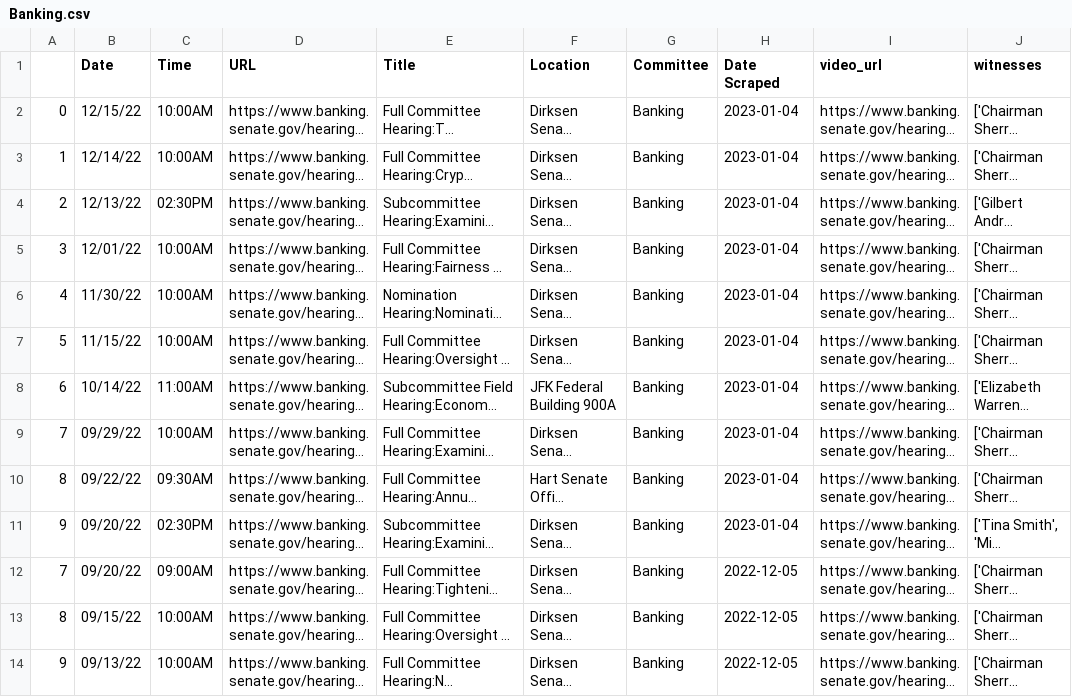
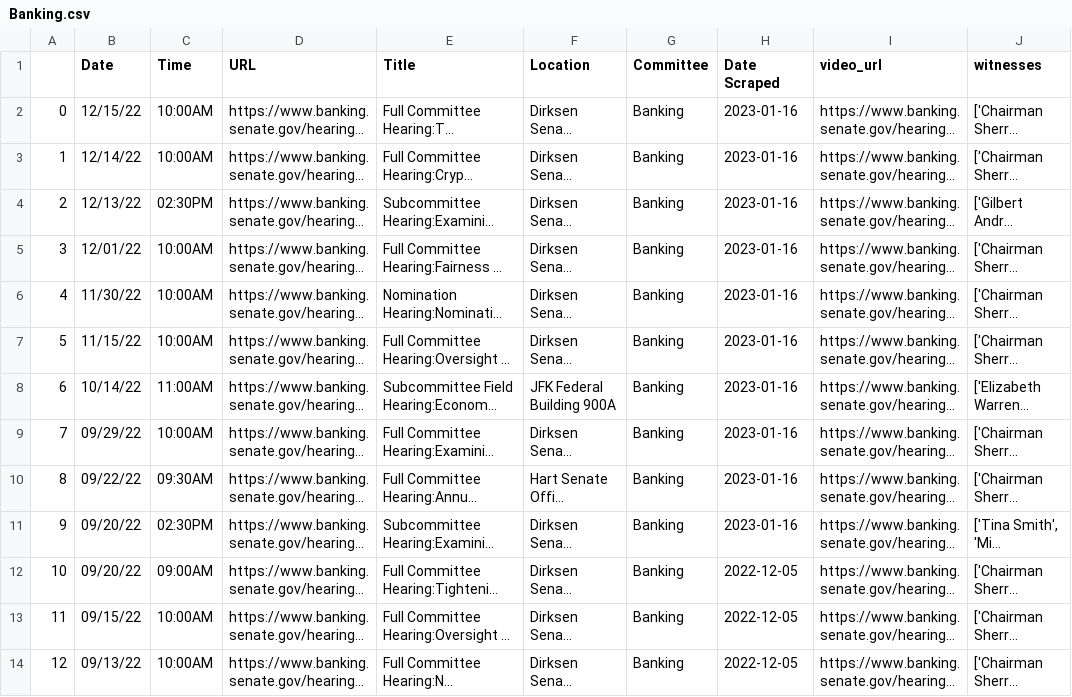
Before and after one commit to Leschonander/SenateVideoScraper, a CSV file: SenateVideoFiles/Banking.csv, drawn as a sheet; only a part is shown; long unchanged cells end in …; the diff names each change by its address in the sheet, - before the commit and + after, or states it on an @@ line.

```diff
--- a/SenateVideoFiles/Banking.csv
+++ b/SenateVideoFiles/Banking.csv
-H2:H11 (Date Scraped): 2023-01-04
+H2:H11 (Date Scraped): 2023-01-16
@@ column A renumbered from row 12 down @@
```
Also changed, not shown: SenateVideoFiles/Energy.csv, SenateVideoFiles/IndianAffairs.csv, 9 other files.
